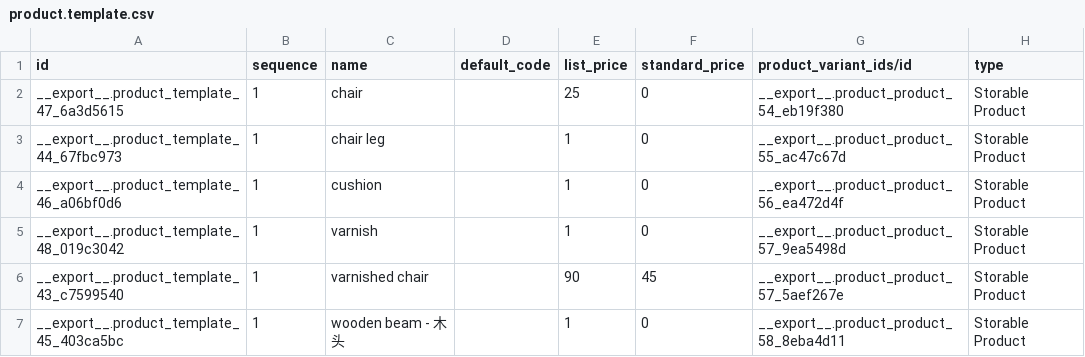
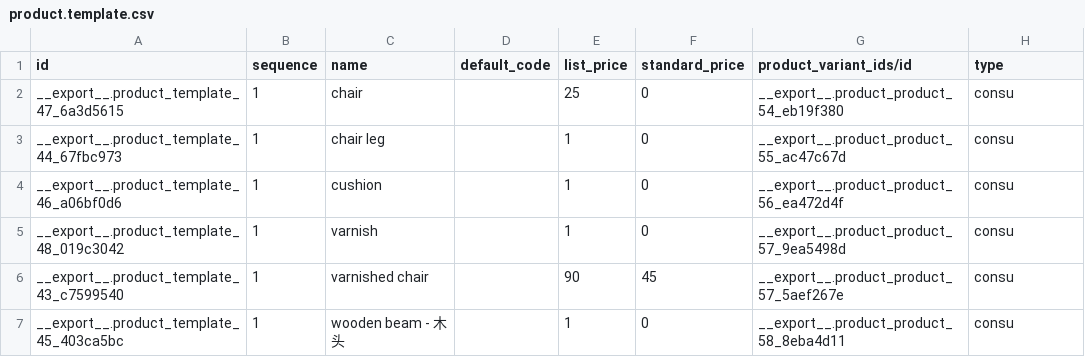
Before and after one commit to frePPLe/odoo, a CSV file: freppledata/data/product.template.csv, drawn as a sheet.

```diff
--- a/freppledata/data/product.template.csv
+++ b/freppledata/data/product.template.csv
@@ -1,7 +1,7 @@
 id,sequence,name,default_code,list_price,standard_price,product_variant_ids/id,type
-__export__.product_template_47_6a3d5615,1,chair,,25,0,__export__.product_product_54_eb19f380,Storable Product
-__export__.product_template_44_67fbc973,1,chair leg,,1,0,__export__.product_product_55_ac47c67d,Storable Product
-__export__.product_template_46_a06bf0d6,1,cushion,,1,0,__export__.product_product_56_ea472d4f,Storable Product
-__export__.product_template_48_019c3042,1,varnish,,1,0,__export__.product_product_57_9ea5498d,Storable Product
-__export__.product_template_43_c7599540,1,varnished chair,,90,45,__export__.product_product_57_5aef267e,Storable Product
-__export__.product_template_45_403ca5bc,1,wooden beam - 木头,,1,0,__export__.product_product_58_8eba4d11,Storable Product
+__export__.product_template_47_6a3d5615,1,chair,,25,0,__export__.product_product_54_eb19f380,consu
+__export__.product_template_44_67fbc973,1,chair leg,,1,0,__export__.product_product_55_ac47c67d,consu
+__export__.product_template_46_a06bf0d6,1,cushion,,1,0,__export__.product_product_56_ea472d4f,consu
+__export__.product_template_48_019c3042,1,varnish,,1,0,__export__.product_product_57_9ea5498d,consu
+__export__.product_template_43_c7599540,1,varnished chair,,90,45,__export__.product_product_57_5aef267e,consu
+__export__.product_template_45_403ca5bc,1,wooden beam - 木头,,1,0,__export__.product_product_58_8eba4d11,consu
```
Also changed, not shown: 8 other files.
